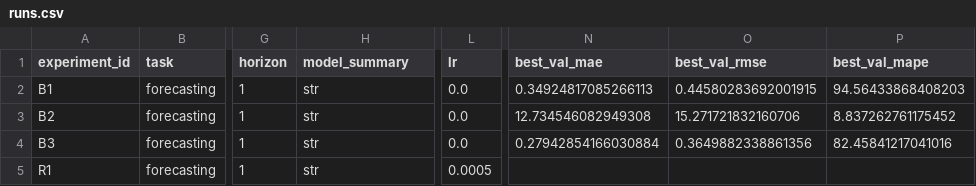
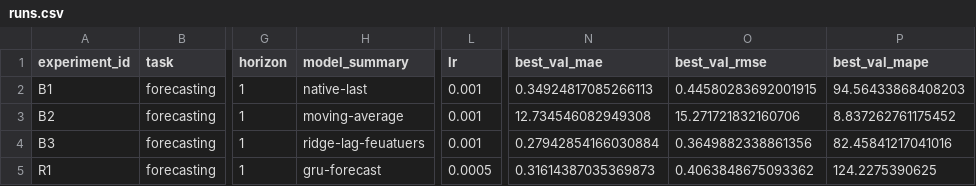
Before and after one commit to gytory/aie-dpo-homework, a CSV file: homeworks/HW12/artifacts/runs.csv, drawn as a sheet; only a part is shown, gaps mark what is left out; the diff names each change by its address in the sheet, - before the commit and + after, or states it on an @@ line.

```diff
--- a/homeworks/HW12/artifacts/runs.csv
+++ b/homeworks/HW12/artifacts/runs.csv
-H2 (model_summary): str
+H2 (model_summary): native-last
-L2:L4 (lr): 0.0
+L2:L4 (lr): 0.001
-H3 (model_summary): str
+H3 (model_summary): moving-average
-H4 (model_summary): str
+H4 (model_summary): ridge-lag-feuatuers
-H5 (model_summary): str
+H5 (model_summary): gru-forecast
-N5 (best_val_mae): (empty)
+N5 (best_val_mae): 0.31614387035369873
-O5 (best_val_rmse): (empty)
+O5 (best_val_rmse): 0.4063848675093362
-P5 (best_val_mape): (empty)
+P5 (best_val_mape): 124.2275390625
```
Also changed, not shown: 7 other files.
